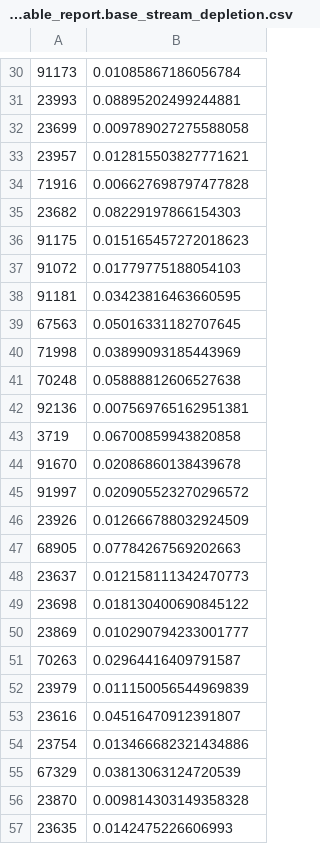
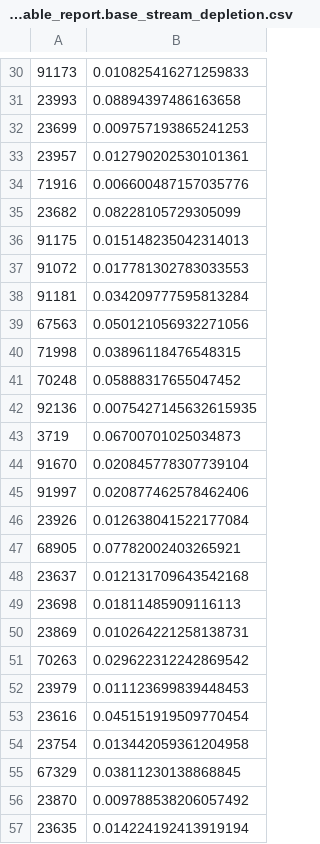
Before and after one commit to WDNR-Water-Use/HiCap_Analysis_Tool, a CSV file: examples/output/TestExample.table_report.base_stream_depletion.csv, drawn as a sheet; only a part is shown, gaps mark what is left out; the diff covers the shown part only.

```diff
--- a/examples/output/TestExample.table_report.base_stream_depletion.csv
+++ b/examples/output/TestExample.table_report.base_stream_depletion.csv
@@ -30,28 +30,28 @@
-91173,0.01085867186056784
-23993,0.08895202499244881
-23699,0.009789027275588058
-23957,0.012815503827771621
-71916,0.006627698797477828
-23682,0.08229197866154303
-91175,0.015165457272018623
-91072,0.01779775188054103
-91181,0.03423816463660595
-67563,0.05016331182707645
-71998,0.03899093185443969
-70248,0.05888812606527638
-92136,0.007569765162951381
-3719,0.06700859943820858
-91670,0.02086860138439678
-91997,0.020905523270296572
-23926,0.012666788032924509
-68905,0.07784267569202663
-23637,0.012158111342470773
-23698,0.018130400690845122
-23869,0.010290794233001777
-70263,0.02964416409791587
-23979,0.011150056544969839
-23616,0.04516470912391807
-23754,0.013466682321434886
-67329,0.03813063124720539
-23870,0.009814303149358328
-23635,0.0142475226606993
+91173,0.010825416271259833
+23993,0.08894397486163658
+23699,0.009757193865241253
+23957,0.012790202530101361
+71916,0.006600487157035776
+23682,0.08228105729305099
+91175,0.015148235042314013
+91072,0.017781302783033553
+91181,0.034209777595813284
+67563,0.050121056932271056
+71998,0.03896118476548315
+70248,0.05888317655047452
+92136,0.0075427145632615935
+3719,0.06700701025034873
+91670,0.020845778307739104
+91997,0.020877462578462406
+23926,0.012638041522177084
+68905,0.07782002403265921
+23637,0.012131709643542168
+23698,0.01811485909116113
+23869,0.010264221258138731
+70263,0.029622312242869542
+23979,0.011123699839448453
+23616,0.045151919509770454
+23754,0.013442059361204958
+67329,0.03811230138868845
+23870,0.009788538206057492
+23635,0.014224192413919194
```
Also changed, not shown: 166 edited cells elsewhere in this file, examples/output/TestExample.table_report.csv, 3 other files.
